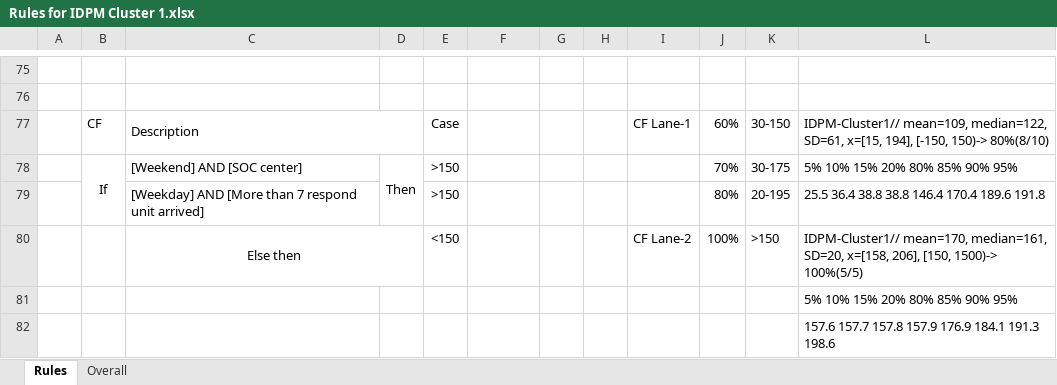
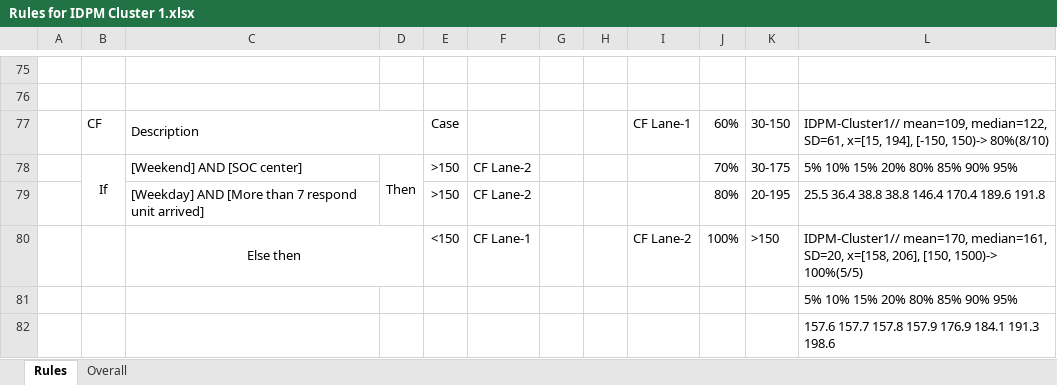
Before and after one commit to jhtran1234/Incident-Prediction-Program, an Excel workbook: Rules for IDPM Cluster 1.xlsx, sheet Rules, drawn as a sheet; only a part is shown, gaps mark what is left out; values as stored, in another font and other column widths than the file's, no borders; the diff covers the shown part only; the diff names each change by its address in the sheet, - before the commit and + after, or states it on an @@ line.

```diff
--- a/Rules for IDPM Cluster 1.xlsx (sheet Rules)
+++ b/Rules for IDPM Cluster 1.xlsx (sheet Rules)
-F78:F79: (empty)
+F78:F79: CF Lane-2
-F80: (empty)
+F80: CF Lane-1
```
Also changed, not shown: 33 edited cells elsewhere in this sheet, charts or pictures, Rules for IDPM Cluster 2.xlsx, 3 other files.
